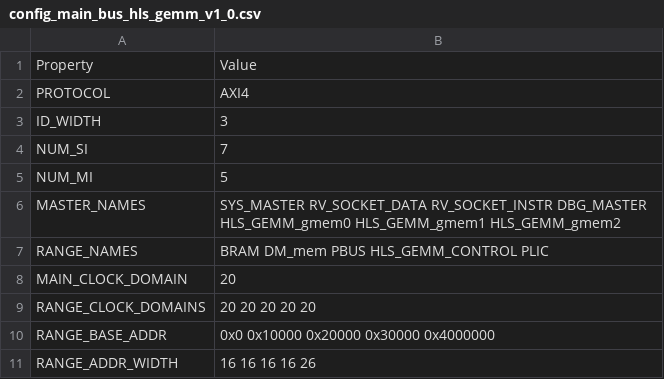
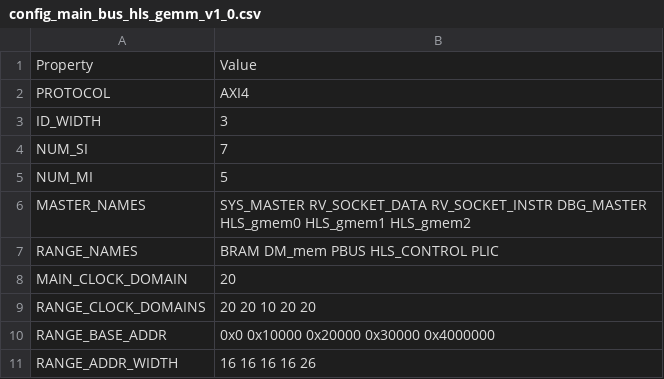
Before and after one commit to MaistoV/UninaSoC, a CSV file: config/configs/embedded/config_main_bus_hls_gemm_v1_0.csv, drawn as a sheet.

Commit message:
[config] Simplify names in cross-HLS-core config

```diff
--- a/config/configs/embedded/config_main_bus_hls_gemm_v1_0.csv
+++ b/config/configs/embedded/config_main_bus_hls_gemm_v1_0.csv
@@ -5,6 +5,6 @@ NUM_SI,7
 NUM_MI,5
-MASTER_NAMES,SYS_MASTER RV_SOCKET_DATA RV_SOCKET_INSTR DBG_MASTER HLS_GEMM_gmem0 HLS_GEMM_gmem1 HLS_GEMM_gmem2
-RANGE_NAMES,BRAM DM_mem PBUS HLS_GEMM_CONTROL PLIC
+MASTER_NAMES,SYS_MASTER RV_SOCKET_DATA RV_SOCKET_INSTR DBG_MASTER HLS_gmem0 HLS_gmem1 HLS_gmem2
+RANGE_NAMES,BRAM DM_mem PBUS HLS_CONTROL PLIC
 MAIN_CLOCK_DOMAIN,20
-RANGE_CLOCK_DOMAINS,20 20 20 20 20
+RANGE_CLOCK_DOMAINS,20 20 10 20 20
 RANGE_BASE_ADDR,0x0 0x10000 0x20000 0x30000 0x4000000
```
Also changed, not shown: config/configs/embedded/config_main_bus.csv, config/configs/embedded/config_main_bus_hls_gemm_v1_1.csv, 2 other files.
